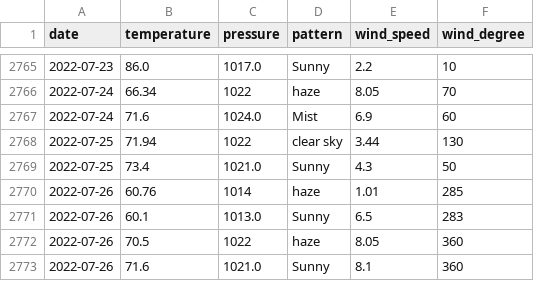
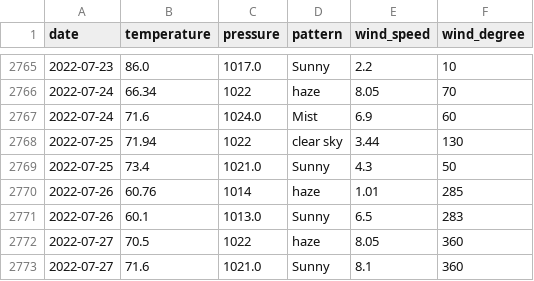
Before and after one commit to tvang1/AI-Weather-Predictor, a CSV file: WeatherAPIs/API Outputs/boulder_data.csv, drawn as a sheet; only a part is shown, gaps mark what is left out.

Commit message:
Revised Entry 7-27-2022

```diff
--- a/WeatherAPIs/API Outputs/boulder_data.csv
+++ b/WeatherAPIs/API Outputs/boulder_data.csv
@@ -2771,3 +2771,3 @@ date,temperature,pressure,pattern,wind_speed,wind_degree
 2022-07-26,60.1,1013.0,Sunny,6.5,283
-2022-07-26,70.5,1022,haze,8.05,360
-2022-07-26,71.6,1021.0,Sunny,8.1,360
+2022-07-27,70.5,1022,haze,8.05,360
+2022-07-27,71.6,1021.0,Sunny,8.1,360
```
Also changed, not shown: WeatherAPIs/API Outputs/castle_rock_data.csv, WeatherAPIs/API Outputs/denver_data.csv.
